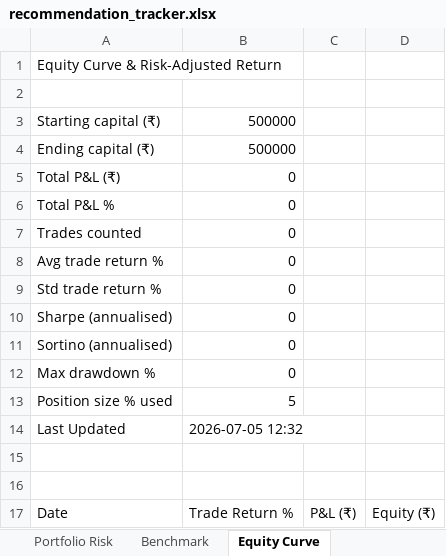
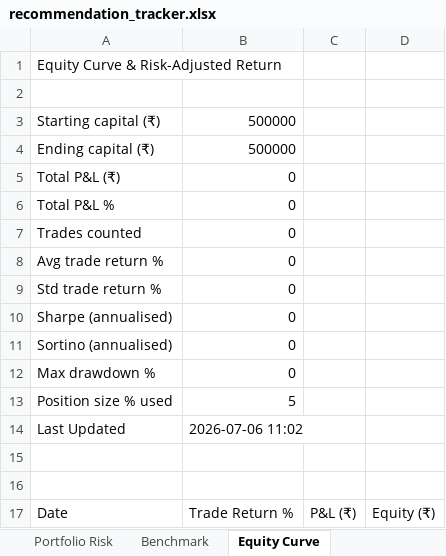
Before and after one commit to Gdsk-Sravan/Analyse-recommend-track, an Excel workbook: recommendation_tracker.xlsx, sheet Equity Curve, drawn as a sheet; values as stored, in another font and other column widths than the file's, no borders; the diff names each change by its address in the sheet, - before the commit and + after, or states it on an @@ line.

```diff
--- a/recommendation_tracker.xlsx (sheet Equity Curve)
+++ b/recommendation_tracker.xlsx (sheet Equity Curve)
-B14: 2026-07-05 12:32
+B14: 2026-07-06 11:02
```
Also changed, not shown: sheet Daily Tracking, sheet Portfolio Risk, sheet Benchmark, sheet Performance Summary, 1 other file.
